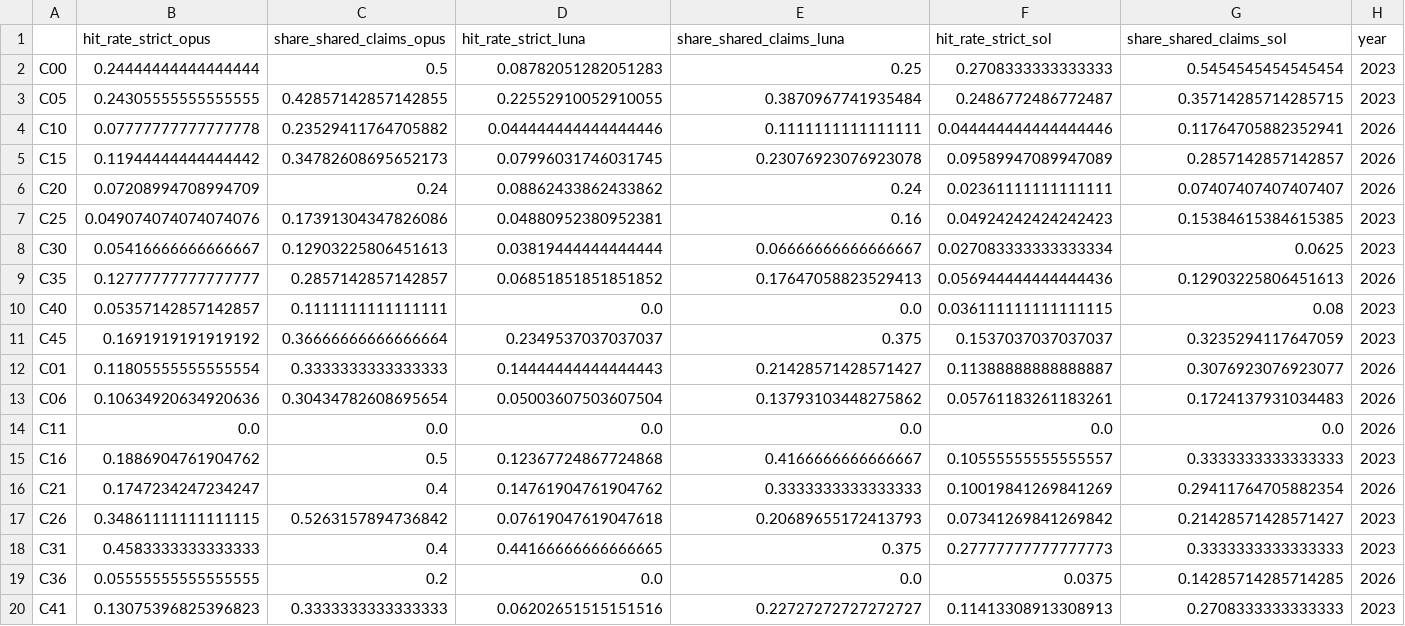
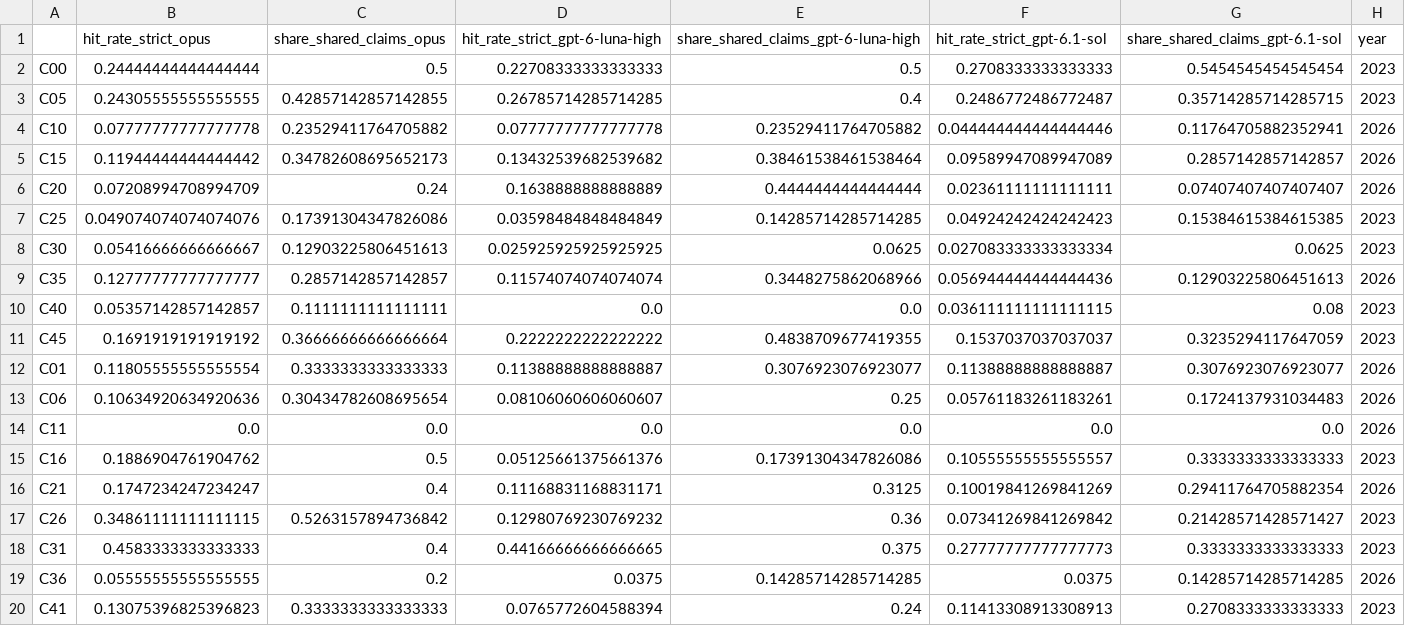
Before and after one commit to IlyaGusev/twicetold, a CSV file: reports/drift_blind2.csv, drawn as a sheet; only a part is shown; the diff covers the shown part only.

```diff
--- a/reports/drift_blind2.csv
+++ b/reports/drift_blind2.csv
@@ -1,20 +1,20 @@
-,hit_rate_strict_opus,share_shared_claims_opus,hit_rate_strict_luna,share_shared_claims_luna,hit_rate_strict_sol,share_shared_claims_sol,year
-C00,0.24444444444444444,0.5,0.08782051282051283,0.25,0.2708333333333333,0.5454545454545454,2023
-C05,0.24305555555555555,0.42857142857142855,0.22552910052910055,0.3870967741935484,0.2486772486772487,0.35714285714285715,2023
-C10,0.07777777777777778,0.23529411764705882,0.044444444444444446,0.1111111111111111,0.044444444444444446,0.11764705882352941,2026
-C15,0.11944444444444442,0.34782608695652173,0.07996031746031745,0.23076923076923078,0.09589947089947089,0.2857142857142857,2026
-C20,0.07208994708994709,0.24,0.08862433862433862,0.24,0.02361111111111111,0.07407407407407407,2026
-C25,0.049074074074074076,0.17391304347826086,0.04880952380952381,0.16,0.04924242424242423,0.15384615384615385,2023
-C30,0.05416666666666667,0.12903225806451613,0.03819444444444444,0.06666666666666667,0.027083333333333334,0.0625,2023
-C35,0.12777777777777777,0.2857142857142857,0.06851851851851852,0.17647058823529413,0.056944444444444436,0.12903225806451613,2026
+,hit_rate_strict_opus,share_shared_claims_opus,hit_rate_strict_gpt-6-luna-high,share_shared_claims_gpt-6-luna-high,hit_rate_strict_gpt-6.1-sol,share_shared_claims_gpt-6.1-sol,year
+C00,0.24444444444444444,0.5,0.22708333333333333,0.5,0.2708333333333333,0.5454545454545454,2023
+C05,0.24305555555555555,0.42857142857142855,0.26785714285714285,0.4,0.2486772486772487,0.35714285714285715,2023
+C10,0.07777777777777778,0.23529411764705882,0.07777777777777778,0.23529411764705882,0.044444444444444446,0.11764705882352941,2026
+C15,0.11944444444444442,0.34782608695652173,0.13432539682539682,0.38461538461538464,0.09589947089947089,0.2857142857142857,2026
+C20,0.07208994708994709,0.24,0.1638888888888889,0.4444444444444444,0.02361111111111111,0.07407407407407407,2026
+C25,0.049074074074074076,0.17391304347826086,0.03598484848484849,0.14285714285714285,0.04924242424242423,0.15384615384615385,2023
+C30,0.05416666666666667,0.12903225806451613,0.025925925925925925,0.0625,0.027083333333333334,0.0625,2023
+C35,0.12777777777777777,0.2857142857142857,0.11574074074074074,0.3448275862068966,0.056944444444444436,0.12903225806451613,2026
 C40,0.05357142857142857,0.1111111111111111,0.0,0.0,0.036111111111111115,0.08,2023
-C45,0.1691919191919192,0.36666666666666664,0.2349537037037037,0.375,0.1537037037037037,0.3235294117647059,2023
-C01,0.11805555555555554,0.3333333333333333,0.14444444444444443,0.21428571428571427,0.11388888888888887,0.3076923076923077,2026
-C06,0.10634920634920636,0.30434782608695654,0.05003607503607504,0.13793103448275862,0.05761183261183261,0.1724137931034483,2026
+C45,0.1691919191919192,0.36666666666666664,0.2222222222222222,0.4838709677419355,0.1537037037037037,0.3235294117647059,2023
+C01,0.11805555555555554,0.3333333333333333,0.11388888888888887,0.3076923076923077,0.11388888888888887,0.3076923076923077,2026
+C06,0.10634920634920636,0.30434782608695654,0.08106060606060607,0.25,0.05761183261183261,0.1724137931034483,2026
 C11,0.0,0.0,0.0,0.0,0.0,0.0,2026
-C16,0.1886904761904762,0.5,0.12367724867724868,0.4166666666666667,0.10555555555555557,0.3333333333333333,2023
-C21,0.1747234247234247,0.4,0.14761904761904762,0.3333333333333333,0.10019841269841269,0.29411764705882354,2026
-C26,0.34861111111111115,0.5263157894736842,0.07619047619047618,0.20689655172413793,0.07341269841269842,0.21428571428571427,2023
+C16,0.1886904761904762,0.5,0.05125661375661376,0.17391304347826086,0.10555555555555557,0.3333333333333333,2023
+C21,0.1747234247234247,0.4,0.11168831168831171,0.3125,0.10019841269841269,0.29411764705882354,2026
+C26,0.34861111111111115,0.5263157894736842,0.12980769230769232,0.36,0.07341269841269842,0.21428571428571427,2023
 C31,0.4583333333333333,0.4,0.44166666666666665,0.375,0.27777777777777773,0.3333333333333333,2023
-C36,0.05555555555555555,0.2,0.0,0.0,0.0375,0.14285714285714285,2026
-C41,0.13075396825396823,0.3333333333333333,0.06202651515151516,0.22727272727272727,0.11413308913308913,0.2708333333333333,2023
+C36,0.05555555555555555,0.2,0.0375,0.14285714285714285,0.0375,0.14285714285714285,2026
+C41,0.13075396825396823,0.3333333333333333,0.0765772604588394,0.24,0.11413308913308913,0.2708333333333333,2023
```
Also changed, not shown: 2 removed rows and 48 edited cells elsewhere in this file, reports/flags_blind3.csv, reports/llm_share.csv, 53 other files.
